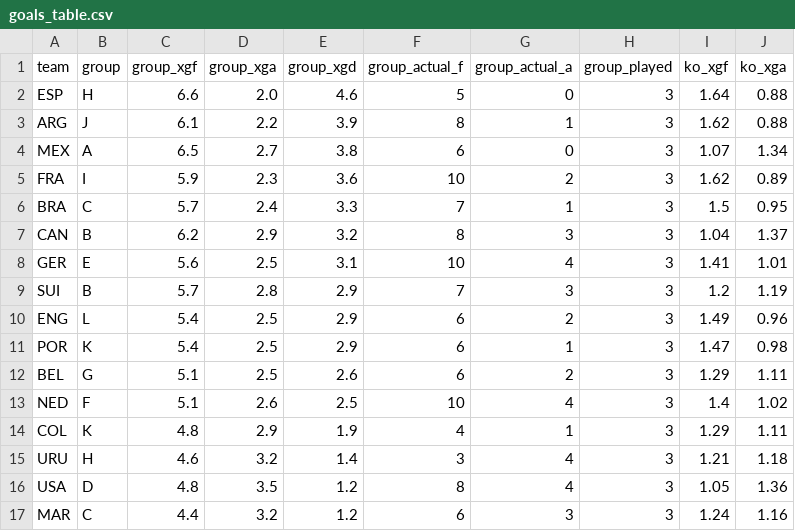
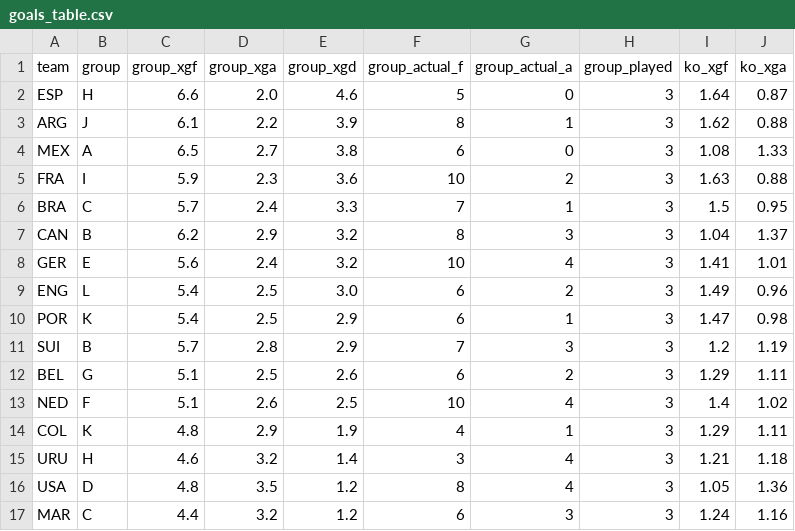
Before and after one commit to SiddharthaThakur/worldcup-iq, a CSV file: data/predictions/goals_table.csv, drawn as a sheet; only a part is shown; the diff covers the shown part only.

```diff
--- a/data/predictions/goals_table.csv
+++ b/data/predictions/goals_table.csv
@@ -1,12 +1,12 @@
 team,group,group_xgf,group_xga,group_xgd,group_actual_f,group_actual_a,group_played,ko_xgf,ko_xga
-ESP,H,6.6,2.0,4.6,5,0,3,1.64,0.88
+ESP,H,6.6,2.0,4.6,5,0,3,1.64,0.87
 ARG,J,6.1,2.2,3.9,8,1,3,1.62,0.88
-MEX,A,6.5,2.7,3.8,6,0,3,1.07,1.34
-FRA,I,5.9,2.3,3.6,10,2,3,1.62,0.89
+MEX,A,6.5,2.7,3.8,6,0,3,1.08,1.33
+FRA,I,5.9,2.3,3.6,10,2,3,1.63,0.88
 BRA,C,5.7,2.4,3.3,7,1,3,1.5,0.95
 CAN,B,6.2,2.9,3.2,8,3,3,1.04,1.37
-GER,E,5.6,2.5,3.1,10,4,3,1.41,1.01
+GER,E,5.6,2.4,3.2,10,4,3,1.41,1.01
+ENG,L,5.4,2.5,3.0,6,2,3,1.49,0.96
+POR,K,5.4,2.5,2.9,6,1,3,1.47,0.98
 SUI,B,5.7,2.8,2.9,7,3,3,1.2,1.19
-ENG,L,5.4,2.5,2.9,6,2,3,1.49,0.96
-POR,K,5.4,2.5,2.9,6,1,3,1.47,0.98
 BEL,G,5.1,2.5,2.6,6,2,3,1.29,1.11
```
Also changed, not shown: 5 added rows, 5 removed rows and 6 edited cells elsewhere in this file, data/predictions/group_stage_champion_plus.csv.
